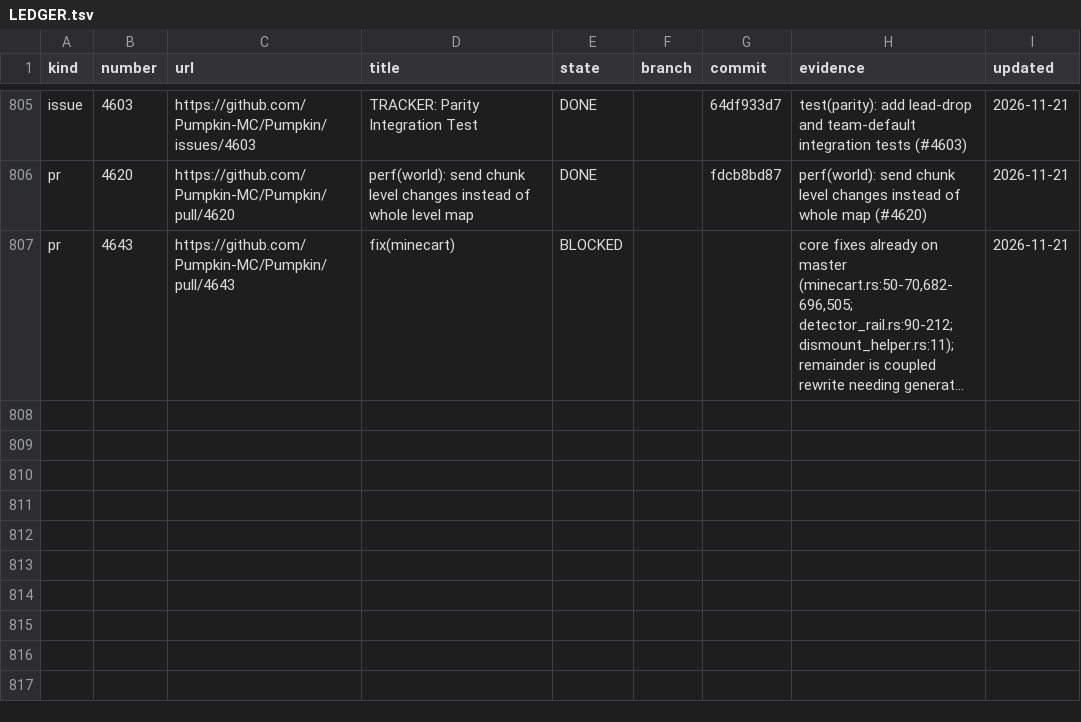
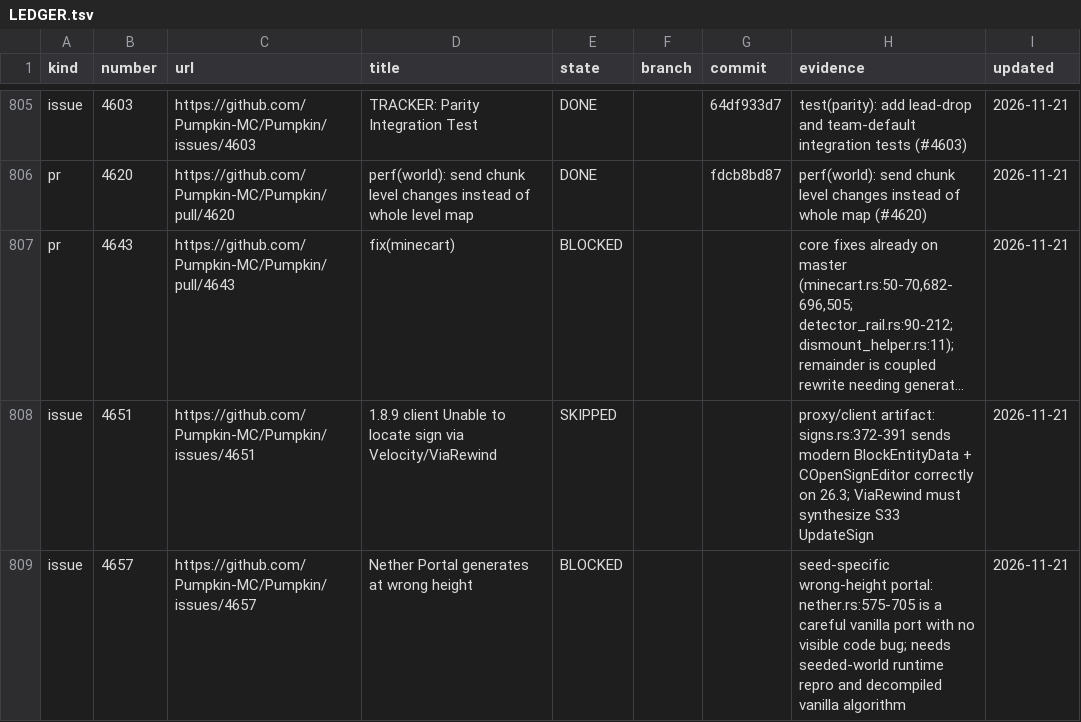
Before and after one commit to ArkFlame/Kabocha, a TSV file: docs/LEDGER.tsv, drawn as a sheet; only a part is shown, gaps mark what is left out; long unchanged cells end in …; the diff names each change by its address in the sheet, - before the commit and + after, or states it on an @@ line.

```diff
--- a/docs/LEDGER.tsv
+++ b/docs/LEDGER.tsv
+row 808: issue | 4651 | https://github.com/Pumpkin-MC/Pumpkin/issues/4651 | 1.8.9 client Unable to locate sign via Velocity/ViaRewind | SKIPPED |  |  | proxy/client artifact: signs.rs:372-391 sends modern BlockEntityData + COpenSignEditor correctly on 26.3; ViaRewind must synthesize S33 UpdateSign | 2026-11-21
+row 809: issue | 4657 | https://github.com/Pumpkin-MC/Pumpkin/issues/4657 | Nether Portal generates at wrong height | BLOCKED |  |  | seed-specific wrong-height portal: nether.rs:575-705 is a careful vanilla port with no visible code bug; needs seeded-world runtime repro and decompiled vanilla algorithm | 2026-11-21
```
Also changed, not shown: docs/OUTCOMES.tsv, 2 other files.
